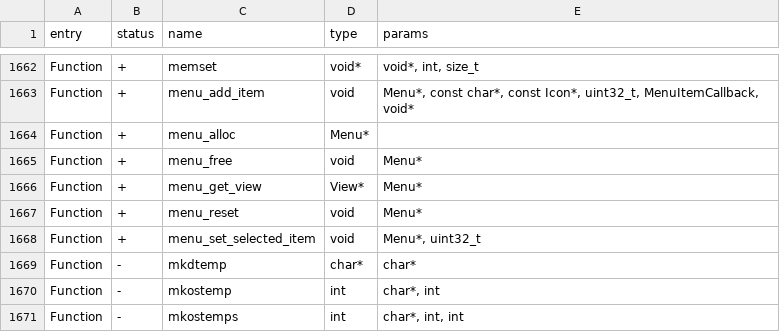
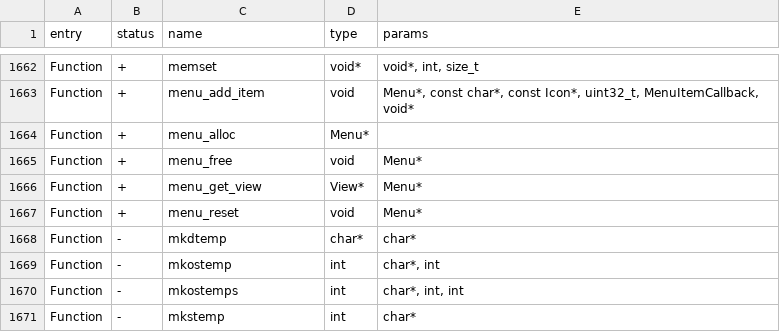
Before and after one commit to Gustav-png/Moon-Firmware, a CSV file: firmware/targets/f18/api_symbols.csv, drawn as a sheet; only a part is shown, gaps mark what is left out; the shorter side is filled out with more unchanged rows; the diff names each change by its address in the sheet, - before the commit and + after, or states it on an @@ line.

```diff
--- a/firmware/targets/f18/api_symbols.csv
+++ b/firmware/targets/f18/api_symbols.csv
-row 1668: Function | + | menu_set_selected_item | void | Menu*, uint32_t
```
Also changed, not shown: firmware/targets/f7/api_symbols.csv, 2 other files.
